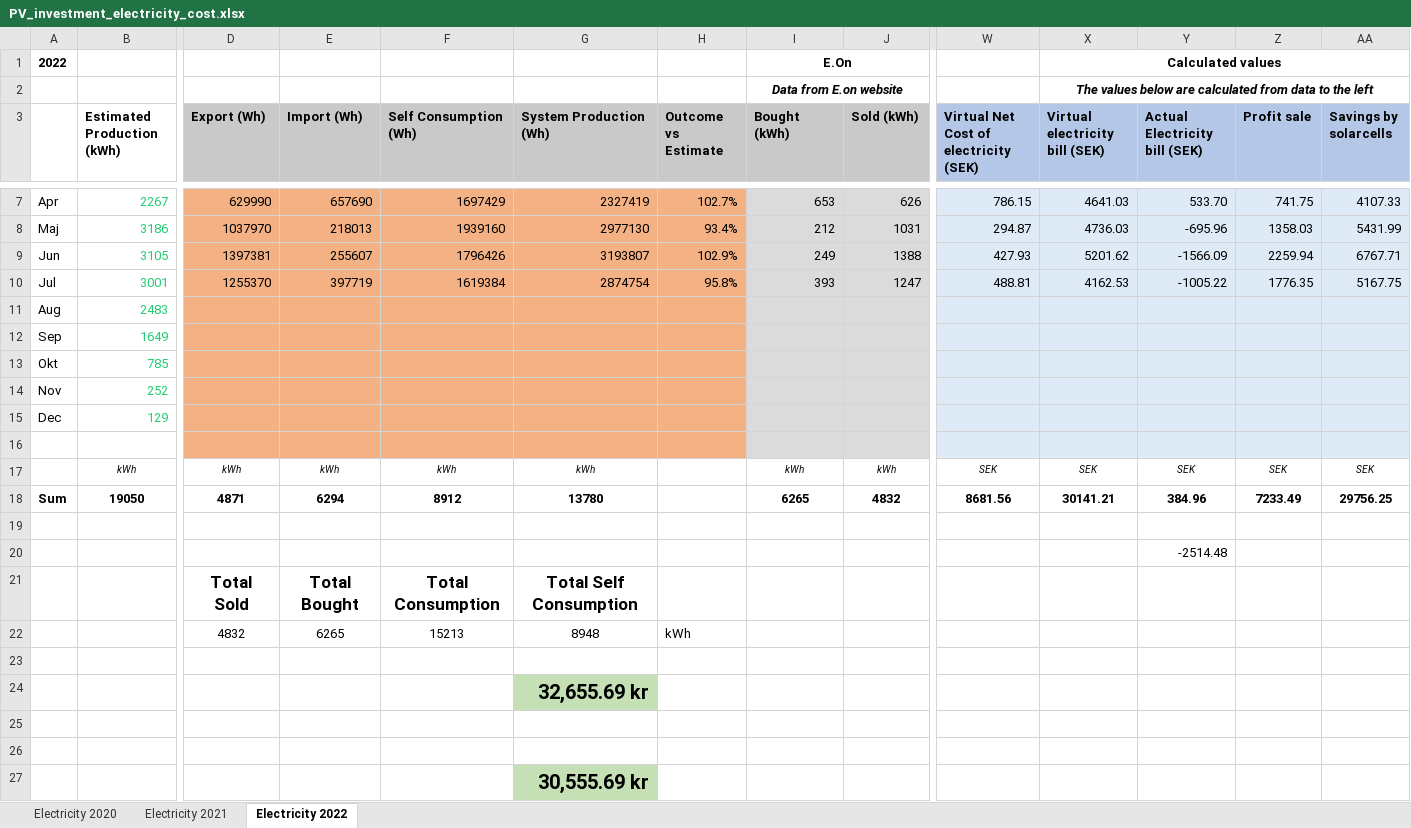
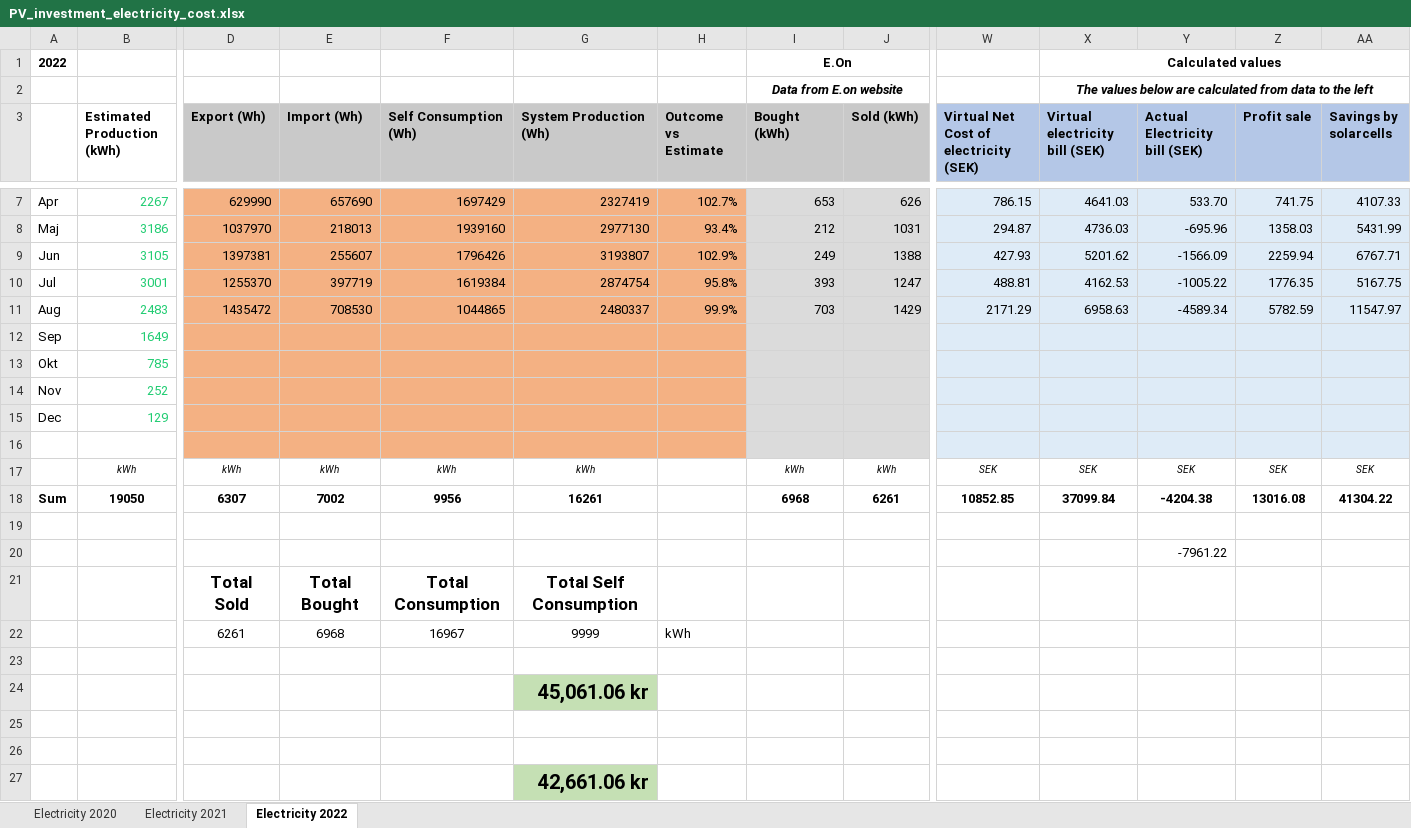
Before and after one commit to magpern/ElectricityCalculations, an Excel workbook: PV_investment_electricity_cost.xlsx, sheet Electricity 2022, drawn as a sheet; only a part is shown, gaps mark what is left out; values as stored, in another font and other column widths than the file's, no borders; removed rows and columns are numbered as before the commit, all else as after; rows hold the shown columns only; the diff names each change by its address in the sheet, - before the commit and + after, or states it on an @@ line.

Commit message:
Updated numbers for August 2022

```diff
--- a/PV_investment_electricity_cost.xlsx (sheet Electricity 2022)
+++ b/PV_investment_electricity_cost.xlsx (sheet Electricity 2022)
-row 11: Aug | 2483
+row 11: Aug | 2483 | 1435472 | 708530 | 1044865 | 2480337 | 99.9% | 703 | 1429 | 2171.29 | 6958.63 | -4589.34 | 5782.59 | 11547.97
-row 18: Sum | 19050 | 4871 | 6294 | 8912 | 13780 |  | 6265 | 4832 | 8681.56 | 30141.21 | 384.96 | 7233.49 | 29756.25
+row 18: Sum | 19050 | 6307 | 7002 | 9956 | 16261 |  | 6968 | 6261 | 10852.85 | 37099.84 | -4204.38 | 13016.08 | 41304.22
-Y20 (Actual Electricity bill (SEK)): -2514.48
+Y20 (Actual Electricity bill (SEK)): -7961.22
-row 22:  |  | 4832 | 6265 | 15213 | 8948 | kWh
+row 22:  |  | 6261 | 6968 | 16967 | 9999 | kWh
-G24 (System Production (Wh)): 32,655.69 kr
+G24 (System Production (Wh)): 45,061.06 kr
-G27 (System Production (Wh)): 30,555.69 kr
+G27 (System Production (Wh)): 42,661.06 kr
```
